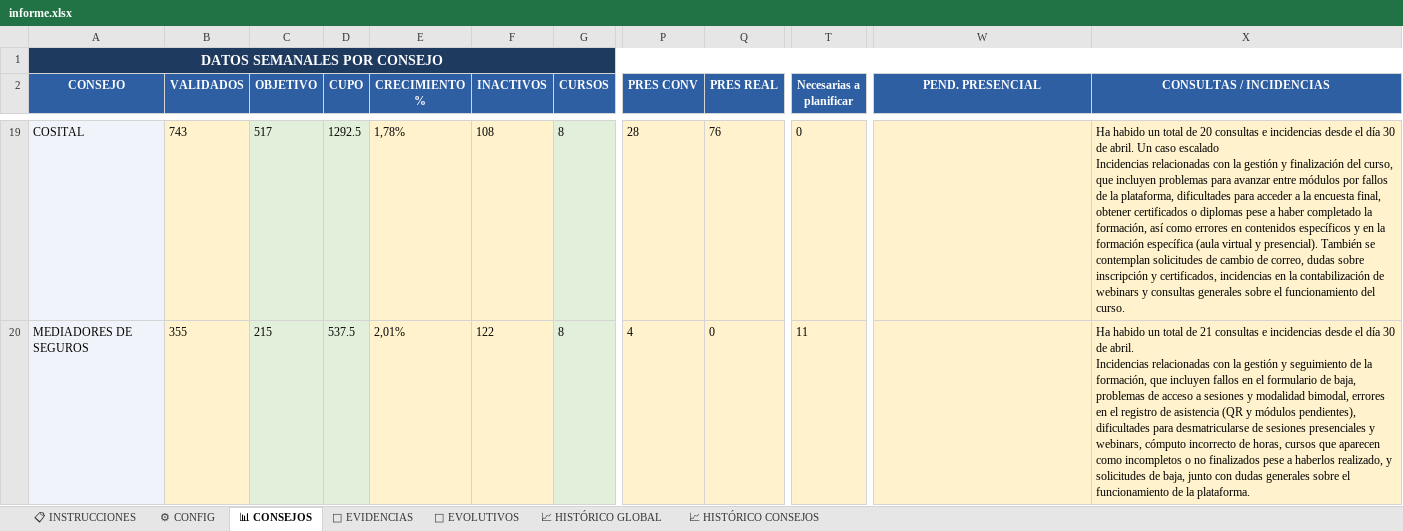
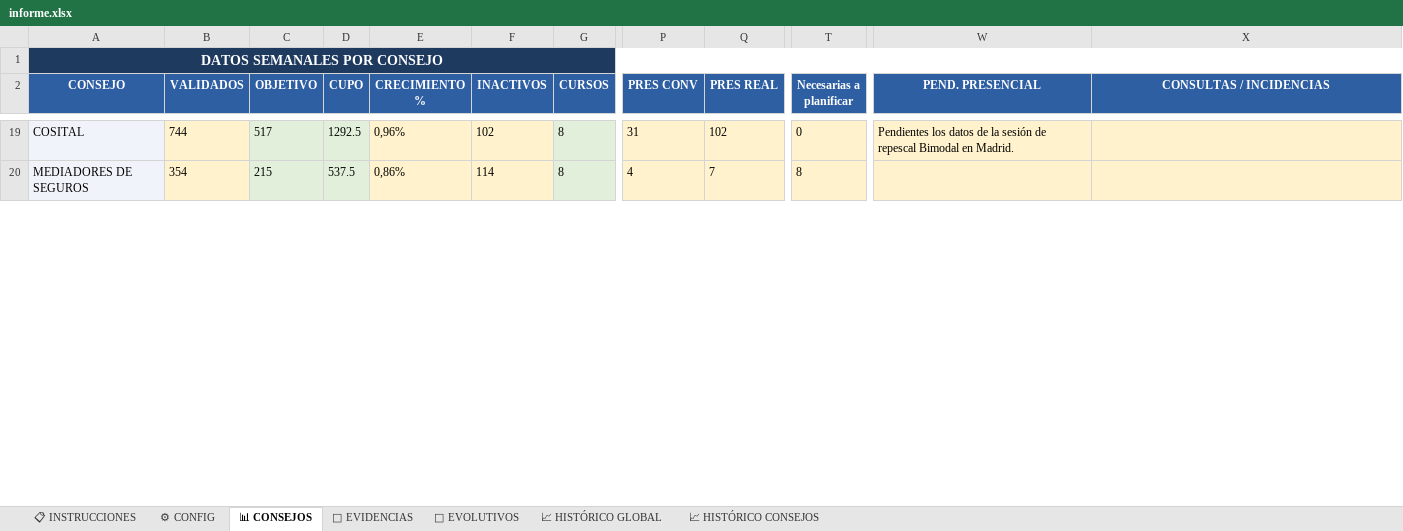
Before and after one commit to rinconrobertoj-oss/dashboard_V5, an Excel workbook: data/informe.xlsx, sheet 📊 CONSEJOS, drawn as a sheet; only a part is shown, gaps mark what is left out; values as stored, in another font and other column widths than the file's, no borders; ↵ is a line break in a cell; the diff covers the shown part only; the diff names each change by its address in the sheet, - before the commit and + after, or states it on an @@ line.

```diff
--- a/data/informe.xlsx (sheet 📊 CONSEJOS)
+++ b/data/informe.xlsx (sheet 📊 CONSEJOS)
-B19 (VALIDADOS): 743
+B19 (VALIDADOS): 744
-E19 (CRECIMIENTO %): 1,78%
+E19 (CRECIMIENTO %): 0,96%
-F19 (INACTIVOS): 108
+F19 (INACTIVOS): 102
-P19 (PRES CONV): 28
+P19 (PRES CONV): 31
-Q19 (PRES REAL): 76
+Q19 (PRES REAL): 102
-W19 (PEND. PRESENCIAL): (empty)
+W19 (PEND. PRESENCIAL): Pendientes los datos de la sesión de repescal Bimodal en Madrid.
-X19 (CONSULTAS / INCIDENCIAS): Ha habido un total de 20 consultas e incidencias desde el día 30 de abril. Un caso escalado ↵ Incidencias relacionadas con la gestión y finalización del curso, que incluyen problemas para avanzar entre módulos por fallos de la plataforma, dificultades para acceder a la encuesta final, obtener certificados o diplomas pese a haber completado la formación, así como errores en contenidos específicos y en la formación específica (aula virtual y presencial). También se contemplan solicitudes de cambio de correo, dudas sobre inscripción y certificados, incidencias en la contabilización de webinars y consultas generales sobre el funcionamiento del curso.
+X19 (CONSULTAS / INCIDENCIAS): (empty)
-B20 (VALIDADOS): 355
+B20 (VALIDADOS): 354
-E20 (CRECIMIENTO %): 2,01%
+E20 (CRECIMIENTO %): 0,86%
-F20 (INACTIVOS): 122
+F20 (INACTIVOS): 114
-Q20 (PRES REAL): 0
+Q20 (PRES REAL): 7
-T20 (Necesarias a planificar): 11
+T20 (Necesarias a planificar): 8
-X20 (CONSULTAS / INCIDENCIAS): Ha habido un total de 21 consultas e incidencias desde el día 30 de abril. ↵ Incidencias relacionadas con la gestión y seguimiento de la formación, que incluyen fallos en el formulario de baja, problemas de acceso a sesiones y modalidad bimodal, errores en el registro de asistencia (QR y módulos pendientes), dificultades para desmatricularse de sesiones presenciales y webinars, cómputo incorrecto de horas, cursos que aparecen como incompletos o no finalizados pese a haberlos realizado, y solicitudes de baja, junto con dudas generales sobre el funcionamiento de la plataforma.
+X20 (CONSULTAS / INCIDENCIAS): (empty)
```
Also changed, not shown: 96 edited cells elsewhere in this sheet, sheet 📁 EVIDENCIAS, sheet 📈 HISTÓRICO CONSEJOS, sheet 🚀 EVOLUTIVOS, sheet 📈 HISTÓRICO GLOBAL, sheet ⚙ CONFIG, 1 other file.
